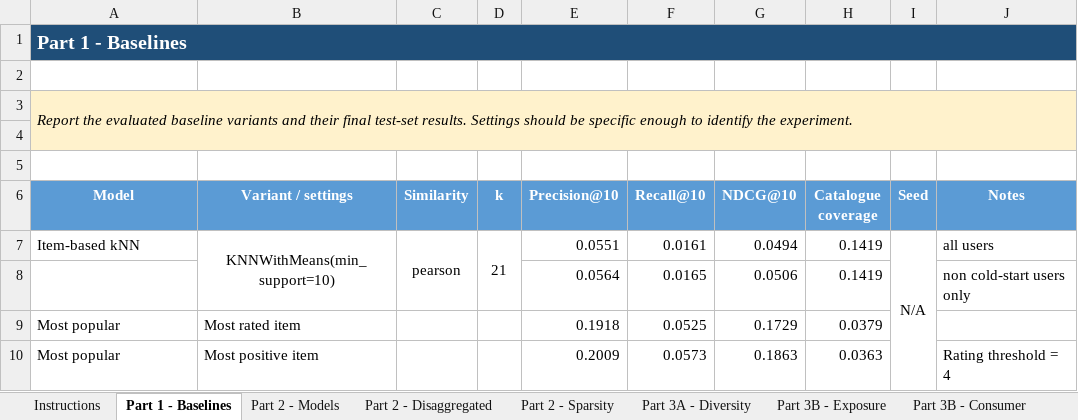
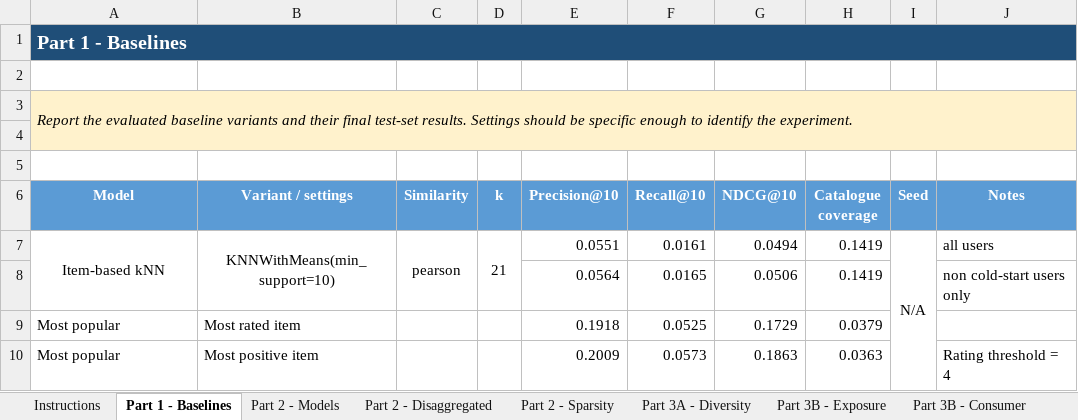
Before and after one commit to thinhkieu725/recommender-system, an Excel workbook: Recommender_Systems_Results_Group19.xlsm, sheet Part 1 - Baselines, drawn as a sheet; values as stored, in another font and other column widths than the file's, no borders; the diff names each change by its address in the sheet, - before the commit and + after, or states it on an @@ line.

Commit message:
Finalize part 2

```diff
--- a/Recommender_Systems_Results_Group19.xlsm (sheet Part 1 - Baselines)
+++ b/Recommender_Systems_Results_Group19.xlsm (sheet Part 1 - Baselines)
-A7 alignment: left
+A7 alignment: center
+A7:A8 merged
```
Also changed, not shown: sheet Part 2 - Disaggregated, sheet Part 2 - Sparsity, sheet Part 2 - Models, 1 other file.
